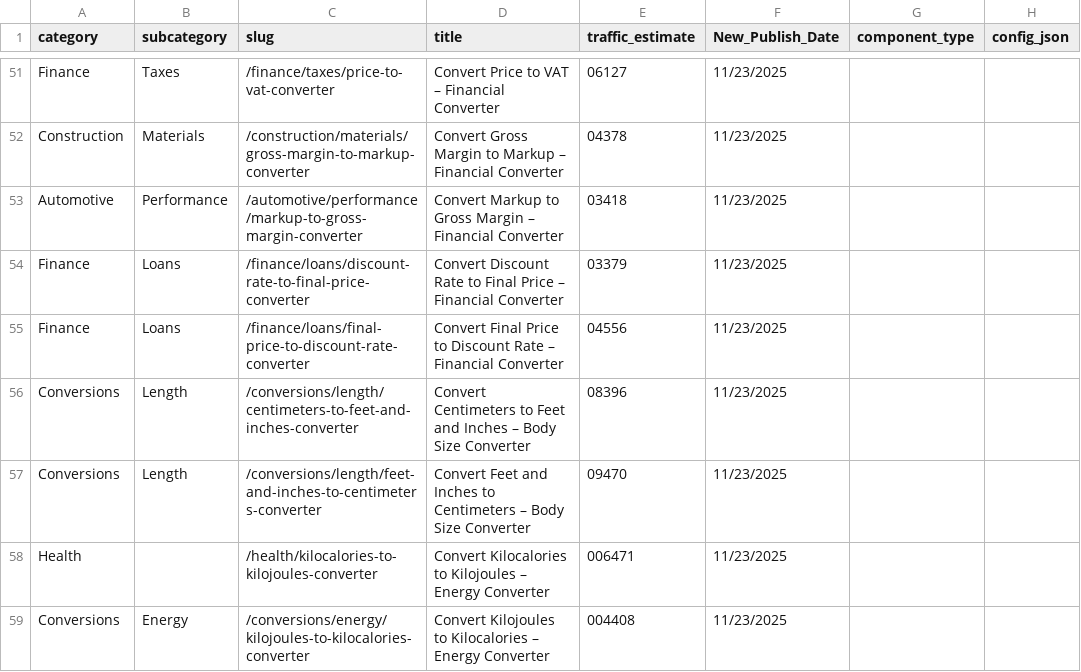
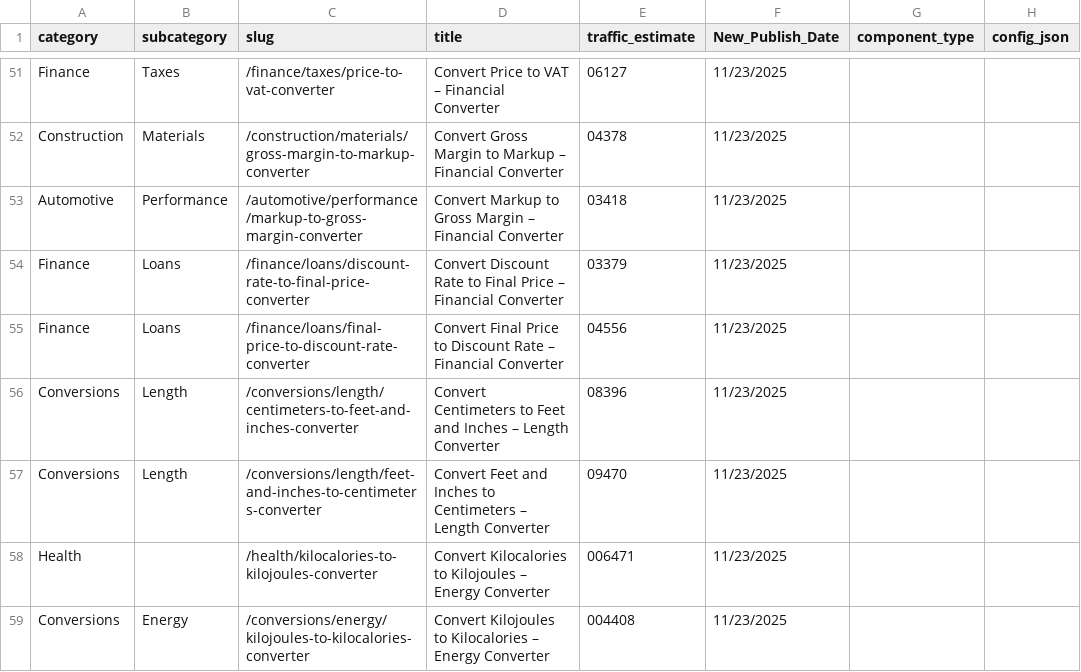
Before and after one commit to robertmain53/quantus2, a CSV file: data/calc.csv, drawn as a sheet; only a part is shown, gaps mark what is left out.

Commit message:
f1

```diff
--- a/data/calc.csv
+++ b/data/calc.csv
@@ -55,4 +55,4 @@ Finance,Loans,/finance/loans/discount-rate-to-final-price-converter,Convert Disc
 Finance,Loans,/finance/loans/final-price-to-discount-rate-converter,Convert Final Price to Discount Rate – Financial Converter,04556,11/23/2025
-Conversions,Length,/conversions/length/centimeters-to-feet-and-inches-converter,Convert Centimeters to Feet and Inches – Body Size Converter,08396,11/23/2025
-Conversions,Length,/conversions/length/feet-and-inches-to-centimeters-converter,Convert Feet and Inches to Centimeters – Body Size Converter,09470,11/23/2025
+Conversions,Length,/conversions/length/centimeters-to-feet-and-inches-converter,Convert Centimeters to Feet and Inches – Length Converter,08396,11/23/2025
+Conversions,Length,/conversions/length/feet-and-inches-to-centimeters-converter,Convert Feet and Inches to Centimeters – Length Converter,09470,11/23/2025
 Health,,/health/kilocalories-to-kilojoules-converter,Convert Kilocalories to Kilojoules – Energy Converter,006471,11/23/2025
```
